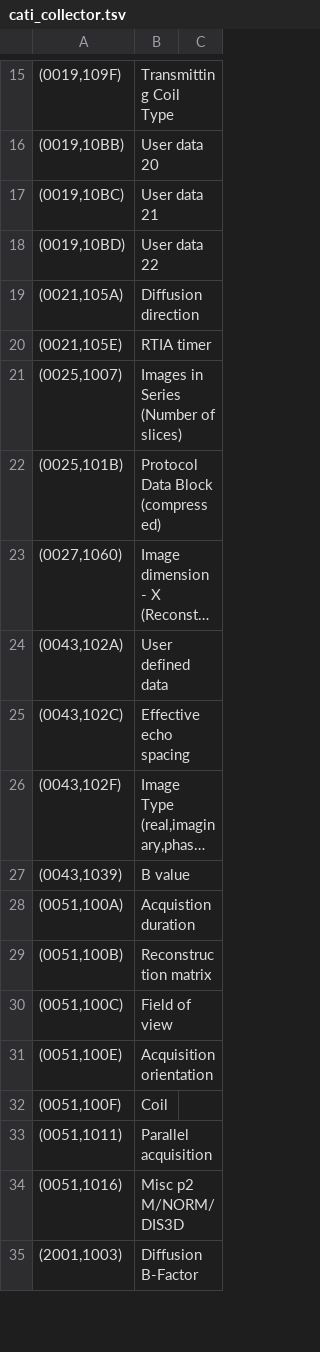
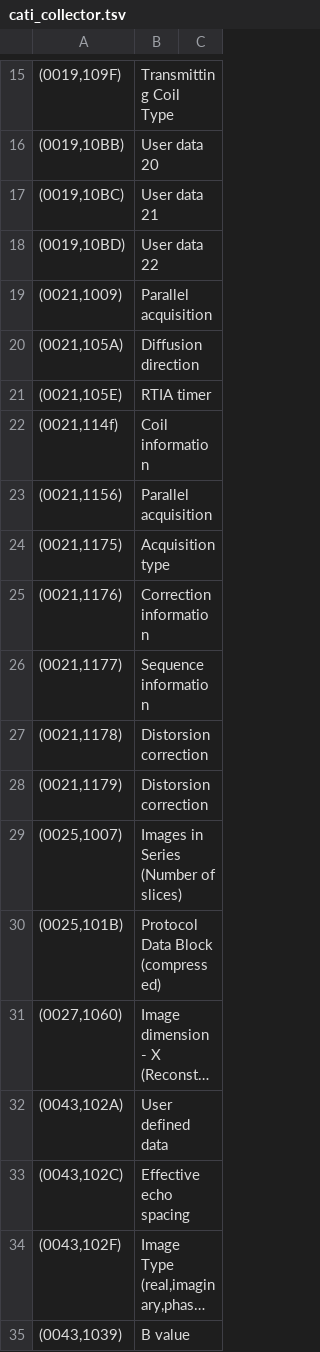
Before and after one commit to cati-neuroimaging/deidentification, a TSV file: deidentification/config/profiles/cati_collector.tsv, drawn as a sheet; only a part is shown, gaps mark what is left out; the shorter side is filled out with more unchanged rows; long unchanged cells end in …; the diff names each change by its address in the sheet, - before the commit and + after, or states it on an @@ line.

Commit message:
Add tags in config about Siemens for XA version

```diff
--- a/deidentification/config/profiles/cati_collector.tsv
+++ b/deidentification/config/profiles/cati_collector.tsv
+row 19: (0021,1009) | Parallel acquisition
+row 22: (0021,114f) | Coil information
+row 23: (0021,1156) | Parallel acquisition
+row 24: (0021,1175) | Acquisition type
+row 25: (0021,1176) | Correction information
+row 26: (0021,1177) | Sequence information
+row 27: (0021,1178) | Distorsion correction
+row 28: (0021,1179) | Distorsion correction
```
Also changed, not shown: deidentification/config/profiles/data_sharing.tsv.
